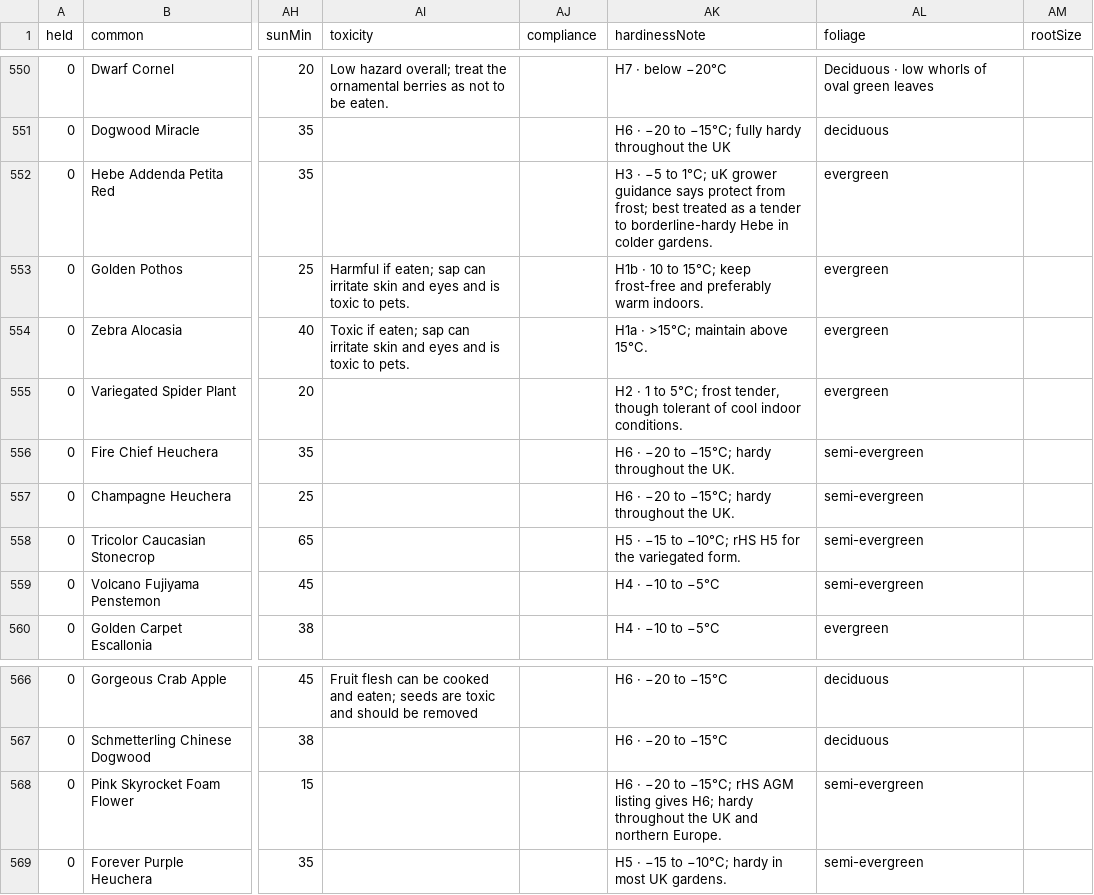
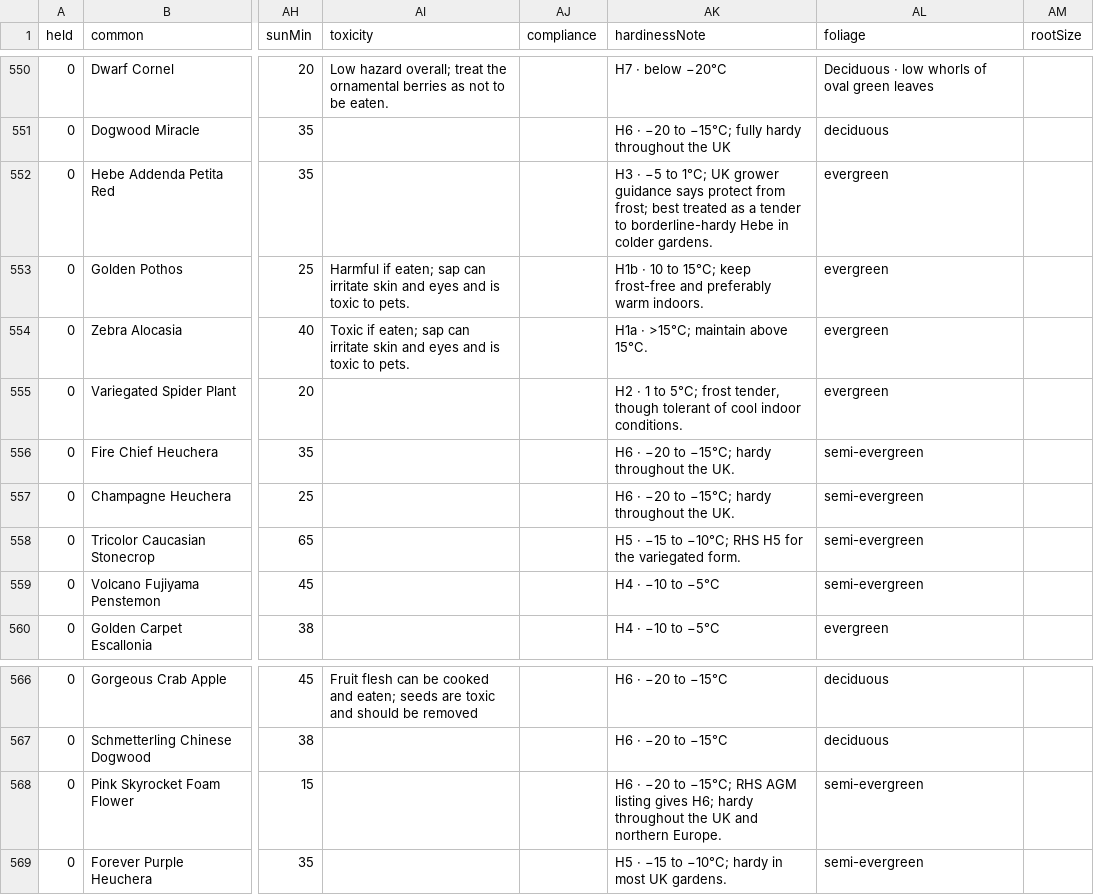
Before and after one commit to plantcards-app/Timber, a CSV file: plants.csv, drawn as a sheet; only a part is shown, gaps mark what is left out; the diff names each change by its address in the sheet, - before the commit and + after, or states it on an @@ line.

```diff
--- a/plants.csv
+++ b/plants.csv
-AK552 (hardinessNote): …to 1°C; uK grower guidance…
+AK552 (hardinessNote): …to 1°C; UK grower guidance…
-AK558 (hardinessNote): …to −10°C; rHS H5 for…
+AK558 (hardinessNote): …to −10°C; RHS H5 for…
-AK568 (hardinessNote): …to −15°C; rHS AGM listing…
+AK568 (hardinessNote): …to −15°C; RHS AGM listing…
```
Also changed, not shown: 2 other files.
